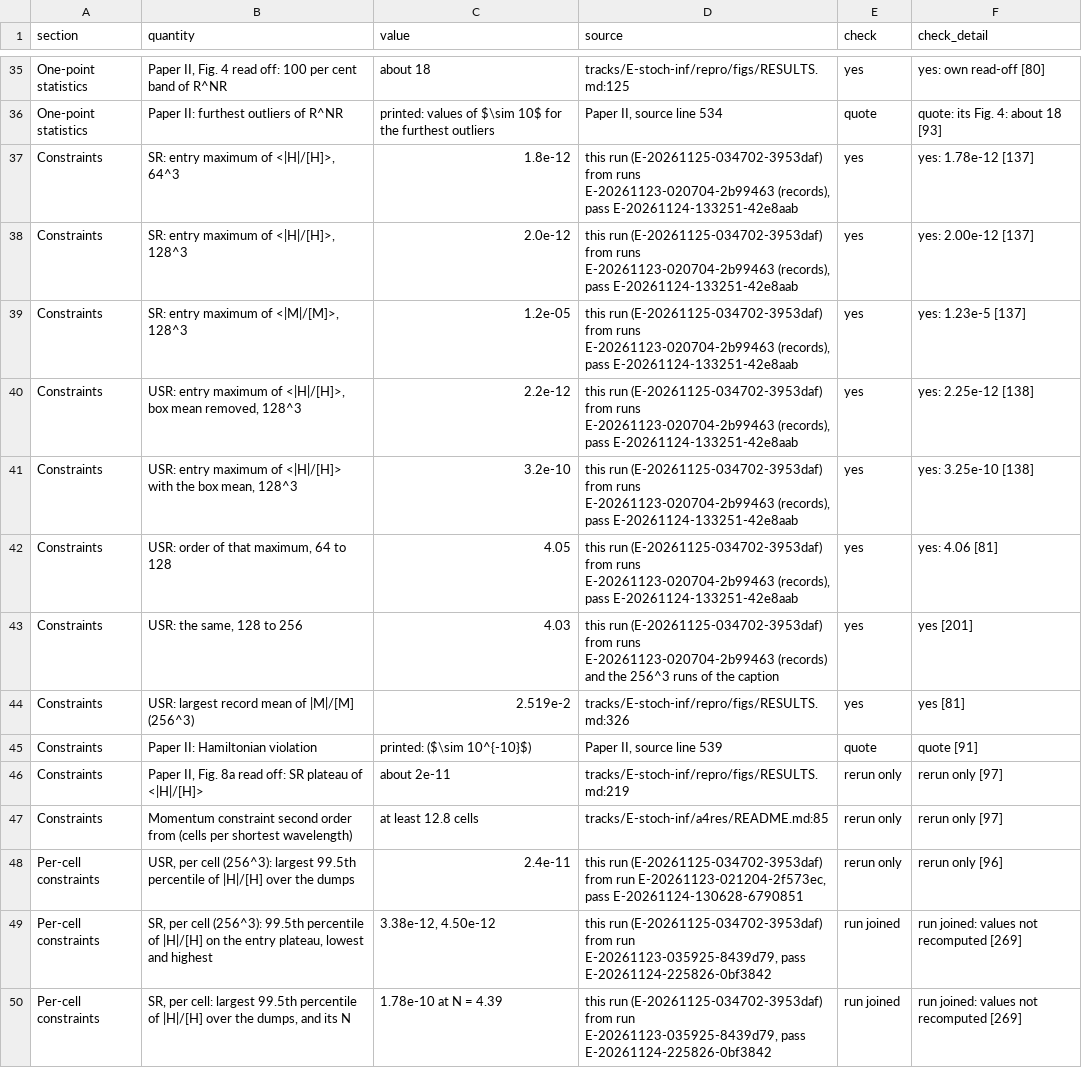
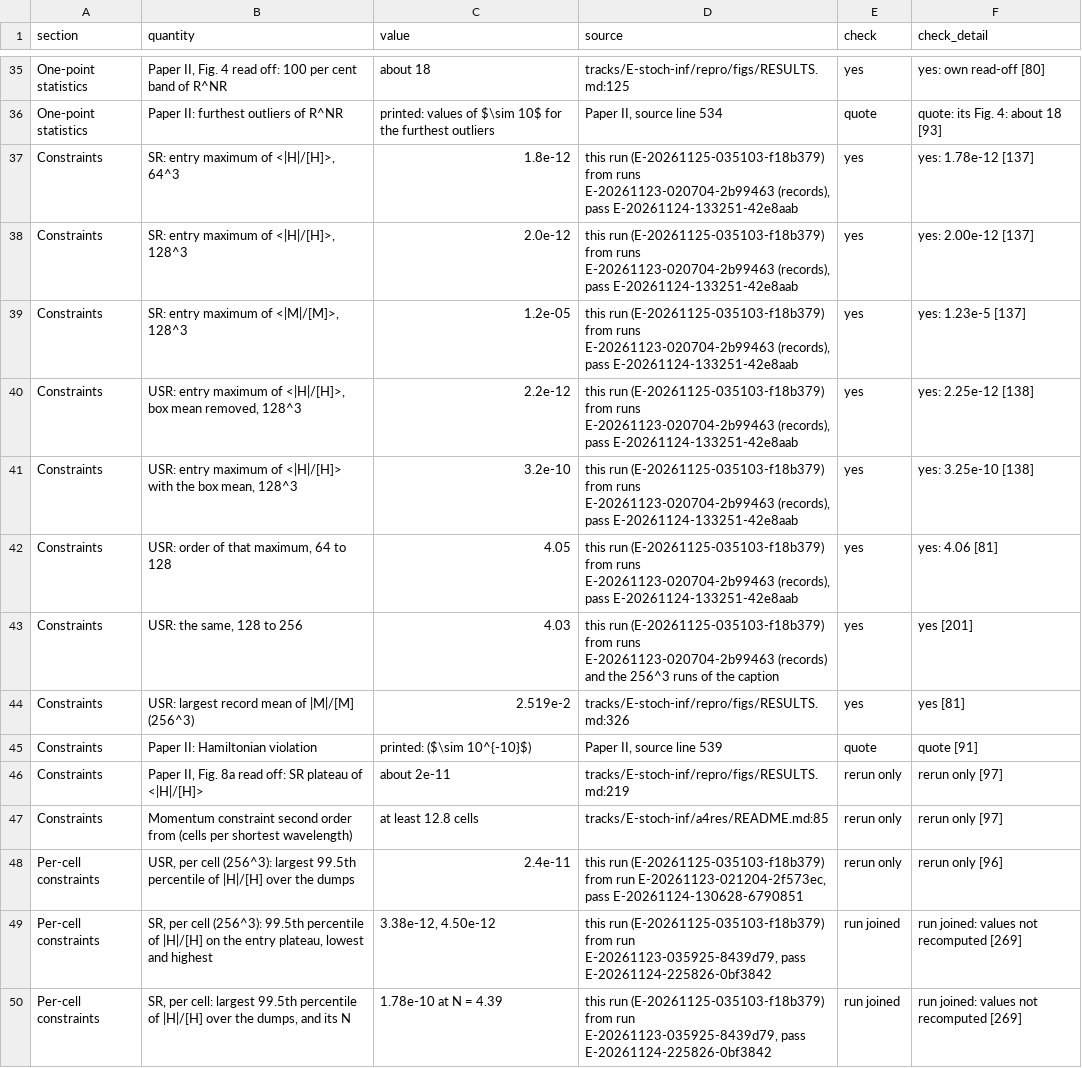
Before and after one commit to FoAKTEE/nrpic, a CSV file: tracks/E-stoch-inf/repro/note/manuscript/tables/ledger.csv, drawn as a sheet; only a part is shown, gaps mark what is left out; the diff covers the shown part only.

```diff
--- a/tracks/E-stoch-inf/repro/note/manuscript/tables/ledger.csv
+++ b/tracks/E-stoch-inf/repro/note/manuscript/tables/ledger.csv
@@ -36,9 +36,9 @@ One-point statistics,"Paper II, Fig. 4 read off: 100 per cent band of R^NR",abou
 One-point statistics,Paper II: furthest outliers of R^NR,printed: values of $\sim 10$ for the furthest outliers,"Paper II, source line 534",quote,quote: its Fig. 4: about 18 [93]
-Constraints,"SR: entry maximum of <|H|/[H]>, 64^3",1.8e-12,"this run (E-20261125-034702-3953daf) from runs E-20261123-020704-2b99463 (records), pass E-20261124-133251-42e8aab",yes,yes: 1.78e-12 [137]
-Constraints,"SR: entry maximum of <|H|/[H]>, 128^3",2.0e-12,"this run (E-20261125-034702-3953daf) from runs E-20261123-020704-2b99463 (records), pass E-20261124-133251-42e8aab",yes,yes: 2.00e-12 [137]
-Constraints,"SR: entry maximum of <|M|/[M]>, 128^3",1.2e-05,"this run (E-20261125-034702-3953daf) from runs E-20261123-020704-2b99463 (records), pass E-20261124-133251-42e8aab",yes,yes: 1.23e-5 [137]
-Constraints,"USR: entry maximum of <|H|/[H]>, box mean removed, 128^3",2.2e-12,"this run (E-20261125-034702-3953daf) from runs E-20261123-020704-2b99463 (records), pass E-20261124-133251-42e8aab",yes,yes: 2.25e-12 [138]
-Constraints,"USR: entry maximum of <|H|/[H]> with the box mean, 128^3",3.2e-10,"this run (E-20261125-034702-3953daf) from runs E-20261123-020704-2b99463 (records), pass E-20261124-133251-42e8aab",yes,yes: 3.25e-10 [138]
-Constraints,"USR: order of that maximum, 64 to 128",4.05,"this run (E-20261125-034702-3953daf) from runs E-20261123-020704-2b99463 (records), pass E-20261124-133251-42e8aab",yes,yes: 4.06 [81]
-Constraints,"USR: the same, 128 to 256",4.03,this run (E-20261125-034702-3953daf) from runs E-20261123-020704-2b99463 (records) and the 256^3 runs of the caption,yes,yes [201]
+Constraints,"SR: entry maximum of <|H|/[H]>, 64^3",1.8e-12,"this run (E-20261125-035103-f18b379) from runs E-20261123-020704-2b99463 (records), pass E-20261124-133251-42e8aab",yes,yes: 1.78e-12 [137]
+Constraints,"SR: entry maximum of <|H|/[H]>, 128^3",2.0e-12,"this run (E-20261125-035103-f18b379) from runs E-20261123-020704-2b99463 (records), pass E-20261124-133251-42e8aab",yes,yes: 2.00e-12 [137]
+Constraints,"SR: entry maximum of <|M|/[M]>, 128^3",1.2e-05,"this run (E-20261125-035103-f18b379) from runs E-20261123-020704-2b99463 (records), pass E-20261124-133251-42e8aab",yes,yes: 1.23e-5 [137]
+Constraints,"USR: entry maximum of <|H|/[H]>, box mean removed, 128^3",2.2e-12,"this run (E-20261125-035103-f18b379) from runs E-20261123-020704-2b99463 (records), pass E-20261124-133251-42e8aab",yes,yes: 2.25e-12 [138]
+Constraints,"USR: entry maximum of <|H|/[H]> with the box mean, 128^3",3.2e-10,"this run (E-20261125-035103-f18b379) from runs E-20261123-020704-2b99463 (records), pass E-20261124-133251-42e8aab",yes,yes: 3.25e-10 [138]
+Constraints,"USR: order of that maximum, 64 to 128",4.05,"this run (E-20261125-035103-f18b379) from runs E-20261123-020704-2b99463 (records), pass E-20261124-133251-42e8aab",yes,yes: 4.06 [81]
+Constraints,"USR: the same, 128 to 256",4.03,this run (E-20261125-035103-f18b379) from runs E-20261123-020704-2b99463 (records) and the 256^3 runs of the caption,yes,yes [201]
 Constraints,USR: largest record mean of |M|/[M] (256^3),2.519e-2,tracks/E-stoch-inf/repro/figs/RESULTS.md:326,yes,yes [81]
@@ -47,4 +47,4 @@ Constraints,"Paper II, Fig. 8a read off: SR plateau of <|H|/[H]>",about 2e-11,tr
 Constraints,Momentum constraint second order from (cells per shortest wavelength),at least 12.8 cells,tracks/E-stoch-inf/a4res/README.md:85,rerun only,rerun only [97]
-Per-cell constraints,"USR, per cell (256^3): largest 99.5th percentile of |H|/[H] over the dumps",2.4e-11,"this run (E-20261125-034702-3953daf) from run E-20261123-021204-2f573ec, pass E-20261124-130628-6790851",rerun only,rerun only [96]
-Per-cell constraints,"SR, per cell (256^3): 99.5th percentile of |H|/[H] on the entry plateau, lowest and highest","3.38e-12, 4.50e-12","this run (E-20261125-034702-3953daf) from run E-20261123-035925-8439d79, pass E-20261124-225826-0bf3842",run joined,run joined: values not recomputed [269]
-Per-cell constraints,"SR, per cell: largest 99.5th percentile of |H|/[H] over the dumps, and its N",1.78e-10 at N = 4.39,"this run (E-20261125-034702-3953daf) from run E-20261123-035925-8439d79, pass E-20261124-225826-0bf3842",run joined,run joined: values not recomputed [269]
+Per-cell constraints,"USR, per cell (256^3): largest 99.5th percentile of |H|/[H] over the dumps",2.4e-11,"this run (E-20261125-035103-f18b379) from run E-20261123-021204-2f573ec, pass E-20261124-130628-6790851",rerun only,rerun only [96]
+Per-cell constraints,"SR, per cell (256^3): 99.5th percentile of |H|/[H] on the entry plateau, lowest and highest","3.38e-12, 4.50e-12","this run (E-20261125-035103-f18b379) from run E-20261123-035925-8439d79, pass E-20261124-225826-0bf3842",run joined,run joined: values not recomputed [269]
+Per-cell constraints,"SR, per cell: largest 99.5th percentile of |H|/[H] over the dumps, and its N",1.78e-10 at N = 4.39,"this run (E-20261125-035103-f18b379) from run E-20261123-035925-8439d79, pass E-20261124-225826-0bf3842",run joined,run joined: values not recomputed [269]
```
Also changed, not shown: 94 edited cells elsewhere in this file, 11 other files.
